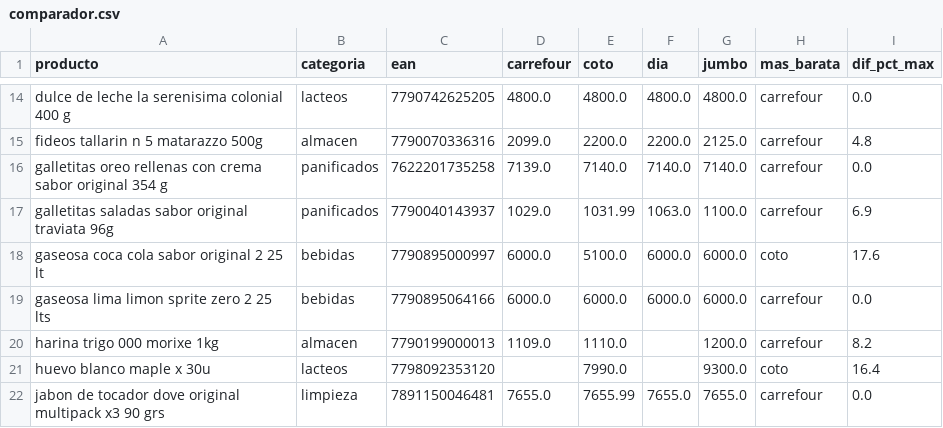
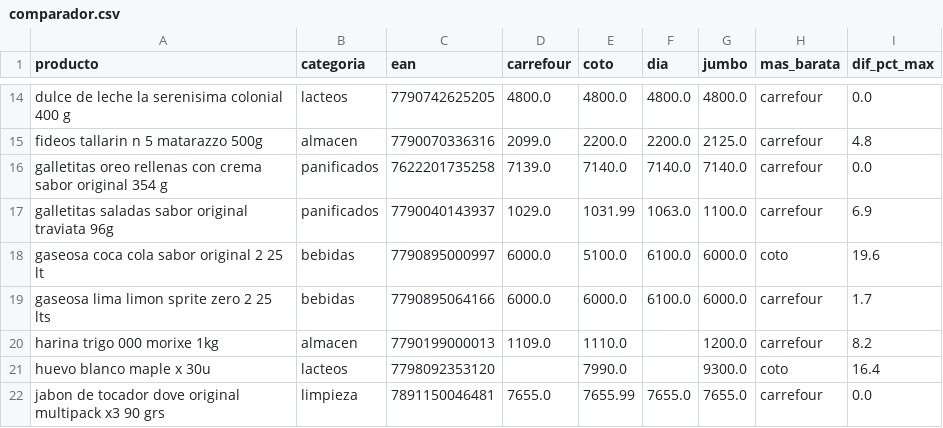
Before and after one commit to licgermancardenas-crypto/precios_argentina2026, a CSV file: data/public/comparador.csv, drawn as a sheet; only a part is shown, gaps mark what is left out.

```diff
--- a/data/public/comparador.csv
+++ b/data/public/comparador.csv
@@ -17,4 +17,4 @@ galletitas oreo rellenas con crema sabor original 354 g,panificados,762220173525
 galletitas saladas sabor original traviata 96g,panificados,7790040143937,1029.0,1031.99,1063.0,1100.0,carrefour,6.9
-gaseosa coca cola sabor original 2 25 lt,bebidas,7790895000997,6000.0,5100.0,6000.0,6000.0,coto,17.6
-gaseosa lima limon sprite zero 2 25 lts,bebidas,7790895064166,6000.0,6000.0,6000.0,6000.0,carrefour,0.0
+gaseosa coca cola sabor original 2 25 lt,bebidas,7790895000997,6000.0,5100.0,6100.0,6000.0,coto,19.6
+gaseosa lima limon sprite zero 2 25 lts,bebidas,7790895064166,6000.0,6000.0,6100.0,6000.0,carrefour,1.7
 harina trigo 000 morixe 1kg,almacen,7790199000013,1109.0,1110.0,,1200.0,carrefour,8.2
```
Also changed, not shown: data/public/indice_canasta.csv, data/public/regresores.csv, 12 other files.
